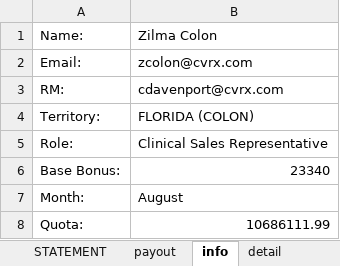
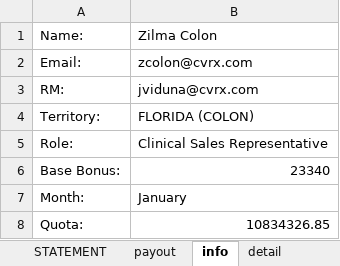
Before and after one commit to asorensenCVRX/comp_statements, an Excel workbook: Excel Files/COMP_STATEMENT_CS.xlsx, sheet info, drawn as a sheet; values as stored, in another font and other column widths than the file's, no borders; the diff names each change by its address in the sheet, - before the commit and + after, or states it on an @@ line.

```diff
--- a/Excel Files/COMP_STATEMENT_CS.xlsx (sheet info)
+++ b/Excel Files/COMP_STATEMENT_CS.xlsx (sheet info)
-B3: cdavenport@cvrx.com
+B3: jviduna@cvrx.com
-B7: August
+B7: January
-B8: 10686111.99
+B8: 10834326.85
```
Also changed, not shown: sheet detail, sheet STATEMENT, sheet payout, charts or pictures, Excel Files/COMP_STATEMENT.xlsx, Excel Files/COMP_STATEMENT_ASD.xlsx, 6 other files.
